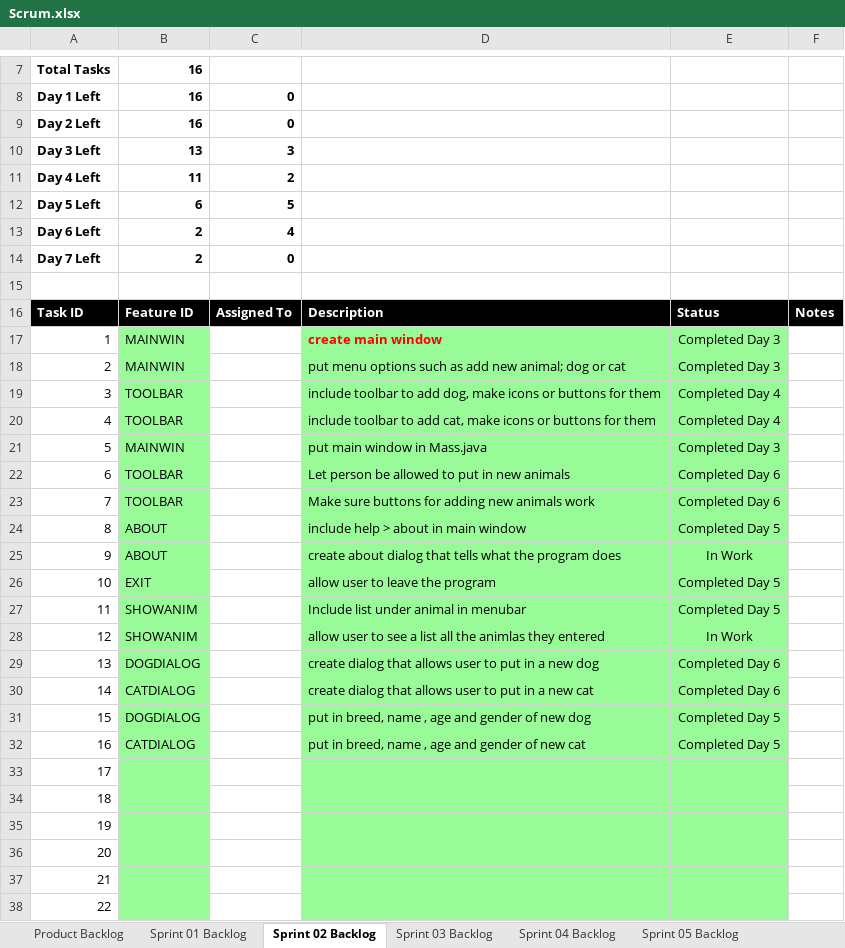
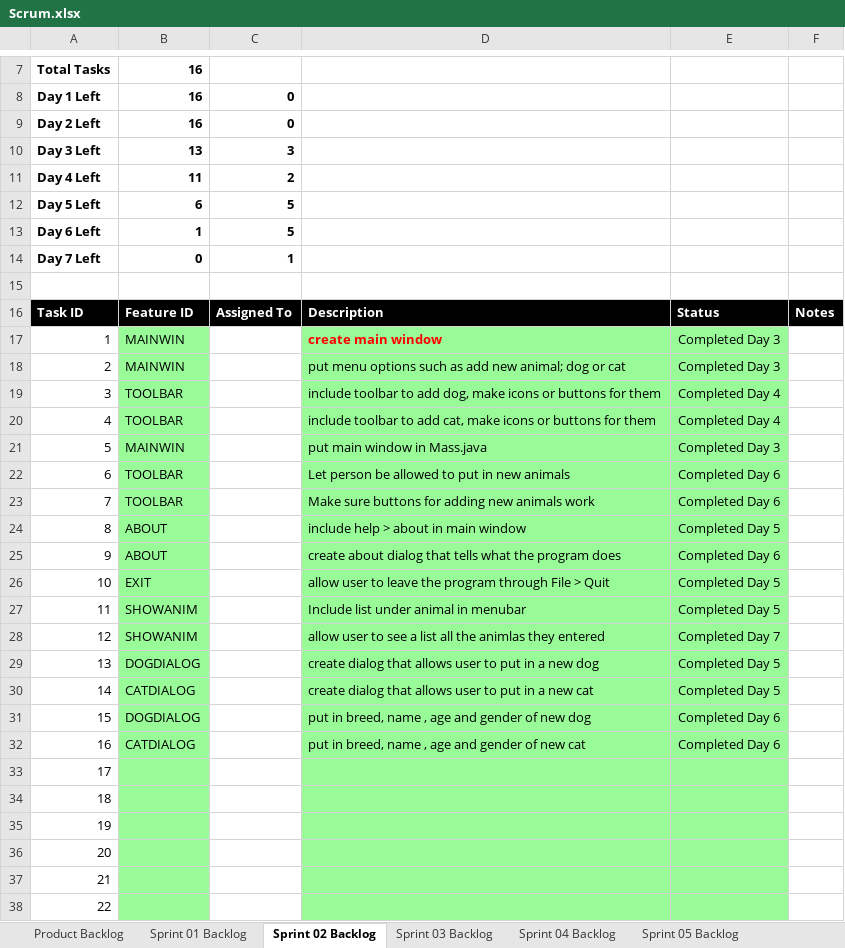
Before and after one commit to Favk/cse1325, an Excel workbook: P06/docs/Scrum.xlsx, sheet Sprint 02 Backlog, drawn as a sheet; only a part is shown, gaps mark what is left out; values as stored, in another font and other column widths than the file's, no borders; charts and pictures not drawn; the diff names each change by its address in the sheet, - before the commit and + after, or states it on an @@ line.

Commit message:
Scrum project 02

```diff
--- a/P06/docs/Scrum.xlsx (sheet Sprint 02 Backlog)
+++ b/P06/docs/Scrum.xlsx (sheet Sprint 02 Backlog)
-B13: 2
+B13: 1
-C13: 4
+C13: 5
-B14: 2
+B14: 0
-C14: 0
+C14: 1
-E25: In Work
+E25: Completed Day 6
-D26: allow user to leave the program
+D26: allow user to leave the program through File > Quit
-E28: In Work
+E28: Completed Day 7
-E29:E30: Completed Day 6
+E29:E30: Completed Day 5
-E31:E32: Completed Day 5
+E31:E32: Completed Day 6
```
Also changed, not shown: sheet Product Backlog, charts or pictures.
